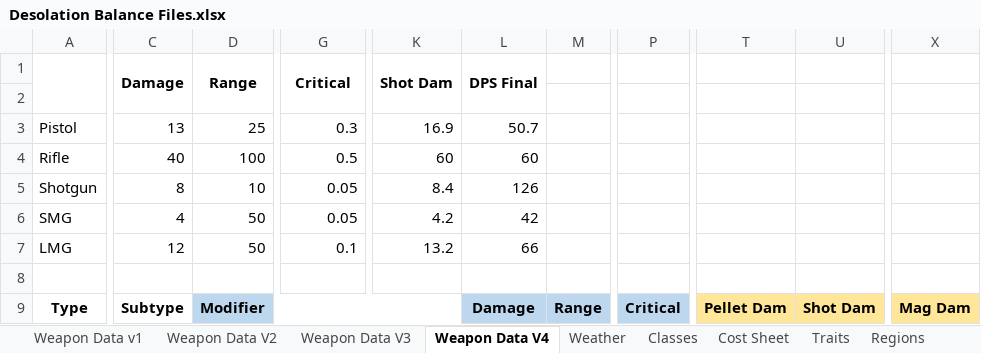
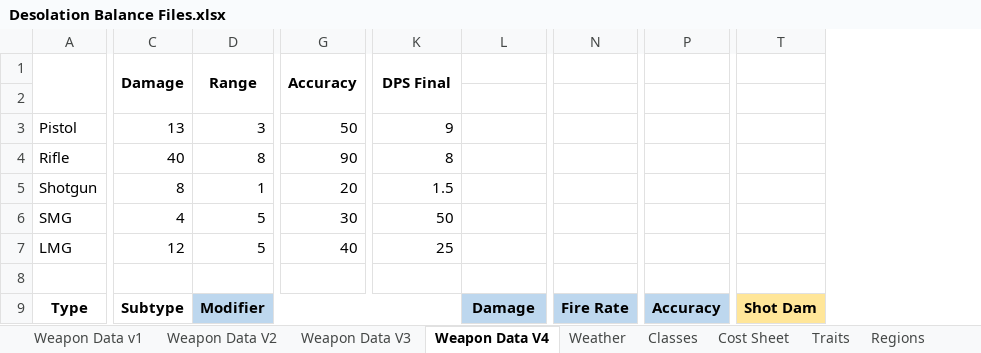
Before and after one commit to Shemamforash/Night-V8, an Excel workbook: Desolation Balance Files.xlsx, sheet Weapon Data V4, drawn as a sheet; only a part is shown, gaps mark what is left out; values as stored, in another font and other column widths than the file's, no borders; charts and pictures not drawn; removed rows and columns are numbered as before the commit, all else as after; the diff covers the shown part only; the diff names each change by its address in the sheet, - before the commit and + after, or states it on an @@ line.

```diff
--- a/Desolation Balance Files.xlsx (sheet Weapon Data V4)
+++ b/Desolation Balance Files.xlsx (sheet Weapon Data V4)
-column M, row 9: Range
+column N, row 9: Fire Rate
-column P, row 9: Critical
+column P, row 9: Accuracy
-column T, row 9: Pellet Dam
-column U, row 9: Shot Dam
+column T, row 9: Shot Dam
-column X, row 9: Mag Dam
-G1: Critical
+G1: Accuracy
-K1: Shot Dam
+K1: DPS Final
-L1: DPS Final
+L1: (empty)
-L1:L2 merged
-D3 (Range): 25
+D3 (Range): 3
-G3 (Accuracy): 0.3
+G3 (Accuracy): 50
-K3 (DPS Final): 16.9
+K3 (DPS Final): 9
-L3: 50.7
+L3: (empty)
-D4 (Range): 100
+D4 (Range): 8
-G4 (Accuracy): 0.5
+G4 (Accuracy): 90
-K4 (DPS Final): 60
+K4 (DPS Final): 8
-L4: 60
+L4: (empty)
-D5 (Range): 10
+D5 (Range): 1
-G5 (Accuracy): 0.05
+G5 (Accuracy): 20
-K5 (DPS Final): 8.4
+K5 (DPS Final): 1.5
-L5: 126
+L5: (empty)
-D6:D7 (Range): 50
+D6:D7 (Range): 5
-G6 (Accuracy): 0.05
+G6 (Accuracy): 30
-K6 (DPS Final): 4.2
+K6 (DPS Final): 50
-L6: 42
+L6: (empty)
-G7 (Accuracy): 0.1
+G7 (Accuracy): 40
-K7 (DPS Final): 13.2
+K7 (DPS Final): 25
-L7: 66
+L7: (empty)
```
Also changed, not shown: 2 added columns, 1 removed column and 27 edited cells elsewhere in this sheet, sheet Inscriptions, formulas that keep their value, charts or pictures, 40 other files.
